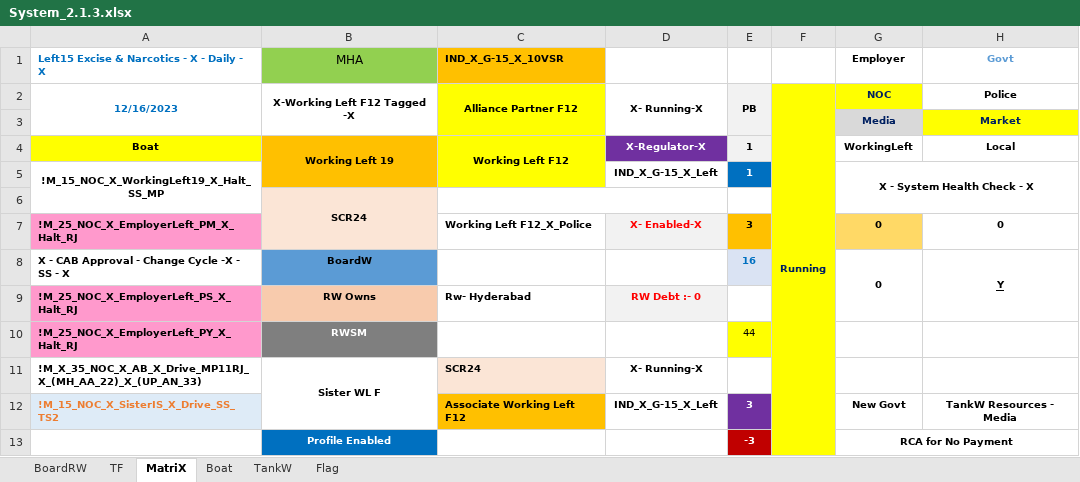
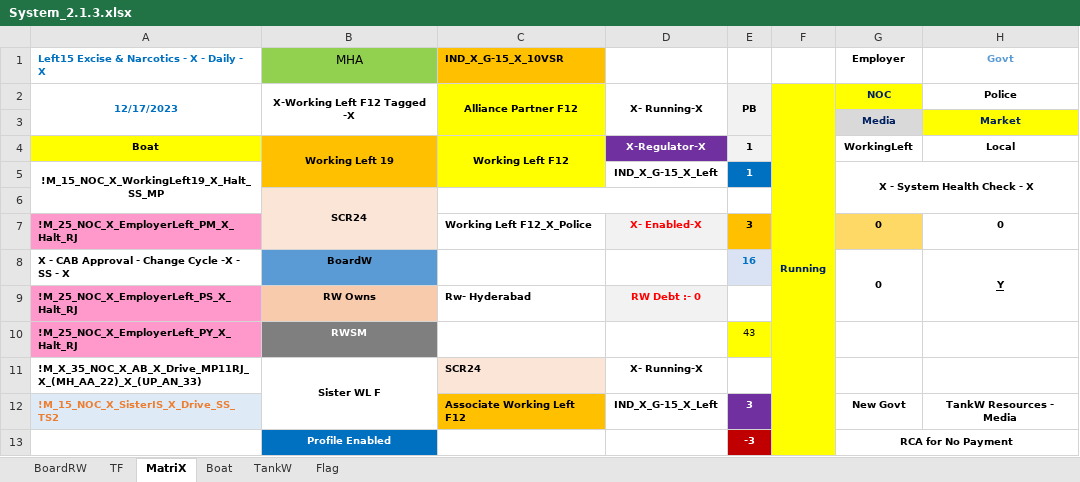
Before and after one commit to sawanCoder11/System_Work_RW, an Excel workbook: System_2.1.3.xlsx, sheet MatriX, drawn as a sheet; only a part is shown; values as stored, in another font and other column widths than the file's, no borders; the diff names each change by its address in the sheet, - before the commit and + after, or states it on an @@ line.

```diff
--- a/System_2.1.3.xlsx (sheet MatriX)
+++ b/System_2.1.3.xlsx (sheet MatriX)
-A2: 12/16/2023
+A2: 12/17/2023
-E10: 44
+E10: 43
```
Also changed, not shown: sheet Boat, sheet TF, sheet BoardRW, sheet Flag, formulas that keep their value.
